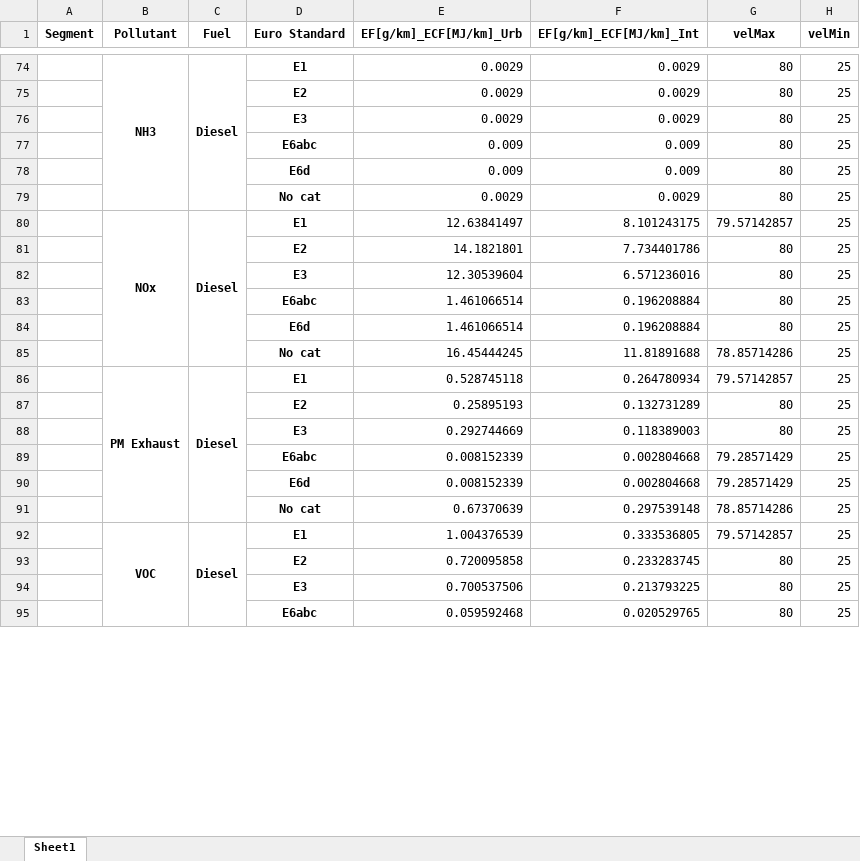
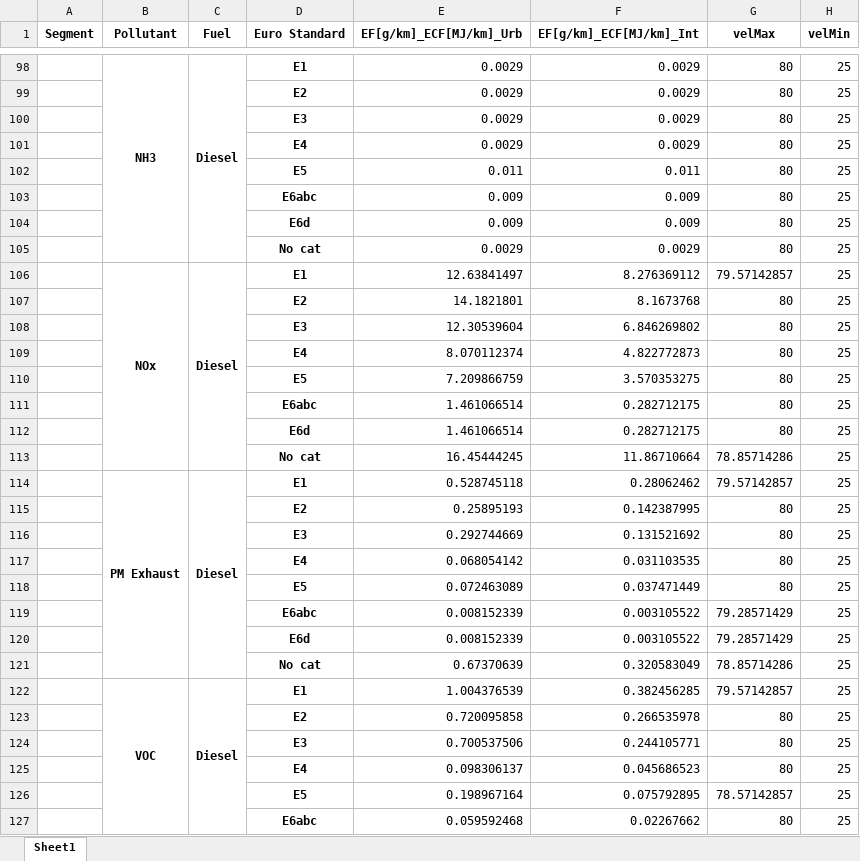
Before and after one commit to Ignvz/copert_5, an Excel workbook: Resumen_categoria_combustible.xlsx, sheet Sheet1, drawn as a sheet; only a part is shown, gaps mark what is left out; values as stored, in another font and other column widths than the file's, no borders; addresses are those after the commit; the diff covers the shown part only; the diff names each change by its address in the sheet, - before the commit and + after, or states it on an @@ line.

```diff
--- a/Resumen_categoria_combustible.xlsx (sheet Sheet1)
+++ b/Resumen_categoria_combustible.xlsx (sheet Sheet1)
+row 101:  |  |  | E4 | 0.0029 | 0.0029 | 80 | 25
+row 102:  |  |  | E5 | 0.011 | 0.011 | 80 | 25
-F106 (EF[g/km]_ECF[MJ/km]_Int): 8.101243175
+F106 (EF[g/km]_ECF[MJ/km]_Int): 8.276369112
-F107 (EF[g/km]_ECF[MJ/km]_Int): 7.734401786
+F107 (EF[g/km]_ECF[MJ/km]_Int): 8.1673768
-F108 (EF[g/km]_ECF[MJ/km]_Int): 6.571236016
+F108 (EF[g/km]_ECF[MJ/km]_Int): 6.846269802
+row 109:  |  |  | E4 | 8.070112374 | 4.822772873 | 80 | 25
+row 110:  |  |  | E5 | 7.209866759 | 3.570353275 | 80 | 25
-F111:F112 (EF[g/km]_ECF[MJ/km]_Int): 0.196208884
+F111:F112 (EF[g/km]_ECF[MJ/km]_Int): 0.282712175
-F113 (EF[g/km]_ECF[MJ/km]_Int): 11.81891688
+F113 (EF[g/km]_ECF[MJ/km]_Int): 11.86710664
-F114 (EF[g/km]_ECF[MJ/km]_Int): 0.264780934
+F114 (EF[g/km]_ECF[MJ/km]_Int): 0.28062462
-F115 (EF[g/km]_ECF[MJ/km]_Int): 0.132731289
+F115 (EF[g/km]_ECF[MJ/km]_Int): 0.142387995
-F116 (EF[g/km]_ECF[MJ/km]_Int): 0.118389003
+F116 (EF[g/km]_ECF[MJ/km]_Int): 0.131521692
+row 117:  |  |  | E4 | 0.068054142 | 0.031103535 | 80 | 25
+row 118:  |  |  | E5 | 0.072463089 | 0.037471449 | 80 | 25
-F119:F120 (EF[g/km]_ECF[MJ/km]_Int): 0.002804668
+F119:F120 (EF[g/km]_ECF[MJ/km]_Int): 0.003105522
-F121 (EF[g/km]_ECF[MJ/km]_Int): 0.297539148
+F121 (EF[g/km]_ECF[MJ/km]_Int): 0.320583049
-F122 (EF[g/km]_ECF[MJ/km]_Int): 0.333536805
+F122 (EF[g/km]_ECF[MJ/km]_Int): 0.382456285
-F123 (EF[g/km]_ECF[MJ/km]_Int): 0.233283745
+F123 (EF[g/km]_ECF[MJ/km]_Int): 0.266535978
-F124 (EF[g/km]_ECF[MJ/km]_Int): 0.213793225
+F124 (EF[g/km]_ECF[MJ/km]_Int): 0.244105771
+row 125:  |  |  | E4 | 0.098306137 | 0.045686523 | 80 | 25
+row 126:  |  |  | E5 | 0.198967164 | 0.075792895 | 78.57142857 | 25
-F127 (EF[g/km]_ECF[MJ/km]_Int): 0.020529765
+F127 (EF[g/km]_ECF[MJ/km]_Int): 0.02267662
```
Also changed, not shown: 88 added rows and 372 edited cells elsewhere in this sheet, PM_reducido.xlsx, ResumenPM.xlsx, 4 other files.
